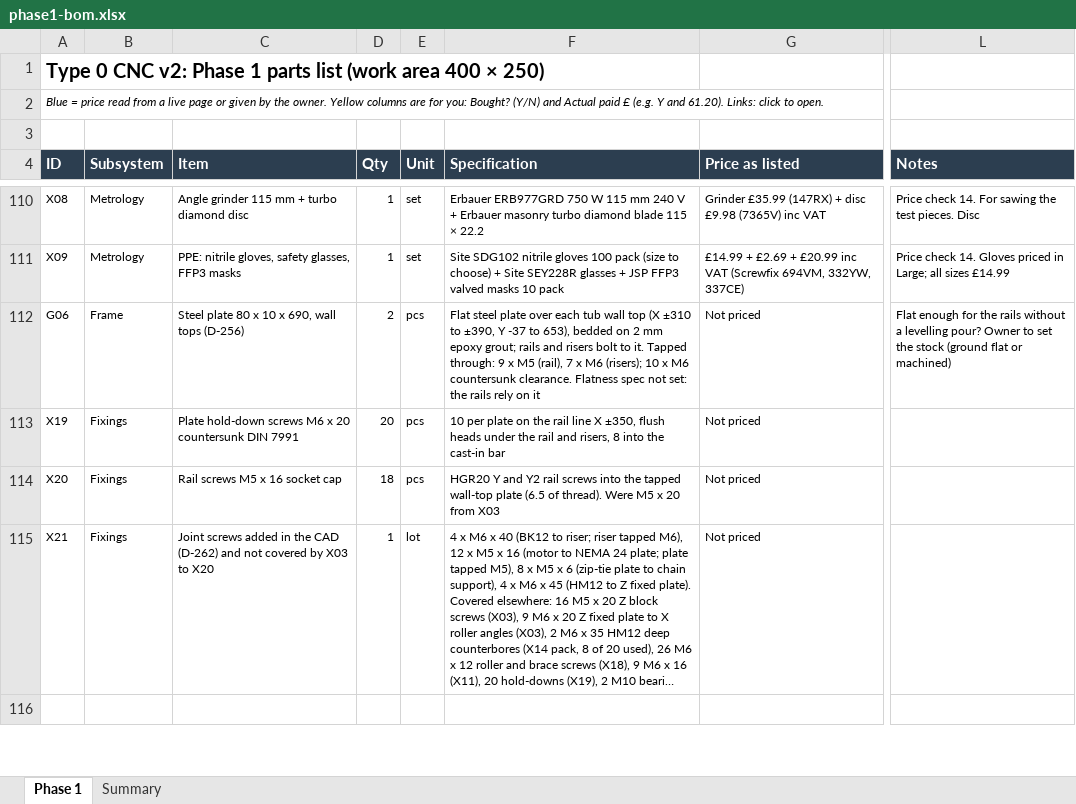
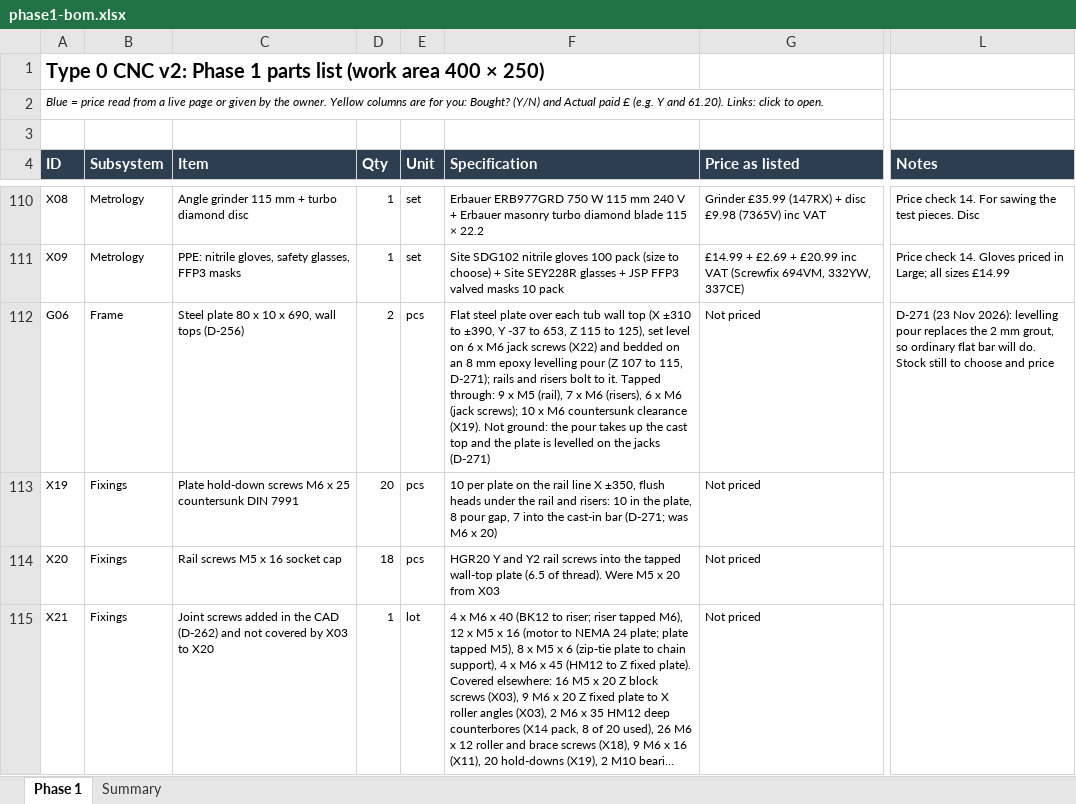
Before and after one commit to yousef-chitani/Type_0_CNC, an Excel workbook: docs/phase1-bom.xlsx, sheet Phase 1, drawn as a sheet; only a part is shown, gaps mark what is left out; the shorter side is filled out with more unchanged rows; long unchanged cells end in …; values as stored, in another font and other column widths than the file's, no borders; the diff covers the shown part only; the diff names each change by its address in the sheet, - before the commit and + after, or states it on an @@ line.

```diff
--- a/docs/phase1-bom.xlsx (sheet Phase 1)
+++ b/docs/phase1-bom.xlsx (sheet Phase 1)
-F112 (Specification): …-37 to 653), bedded on 2 mm epoxy grout; rails and risers bolt to it. Tapped through: 9 x M5 (rail), 7 x M6 (risers); 10 x M6 countersunk clearance. Flatness spec not set: the rails rely on it
+F112 (Specification): …-37 to 653, Z 115 to 125), set level on 6 x M6 jack screws (X22) and bedded on an 8 mm epoxy levelling pour (Z 107 to 115, D-271); rails and risers bolt to it. Tapped through: 9 x M5 (rail), 7 x M6 (risers), 6 x M6 (jack screws); 10 x M6 countersunk clearance (X19). Not ground: the pour takes up the cast top and the plate is levelled on the jacks (D-271)
-L112 (Notes): Flat enough for the rails without a levelling pour? Owner to set the stock (ground flat or machined)
+L112 (Notes): D-271 (23 Nov 2026): levelling pour replaces the 2 mm grout, so ordinary flat bar will do. Stock still to choose and price
-C113 (Item): …M6 x 20 countersunk DIN…
+C113 (Item): …M6 x 25 countersunk DIN…
-F113 (Specification): …rail and risers, 8 into the cast-in bar
+F113 (Specification): …rail and risers: 10 in the plate, 8 pour gap, 7 into the cast-in bar (D-271; was M6 x 20)
```
Also changed, not shown: 1 added row and 5 edited cells elsewhere in this sheet, sheet Summary, 5 other files.
